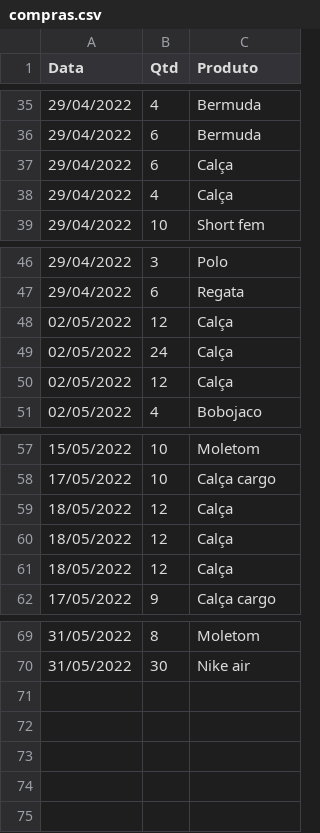
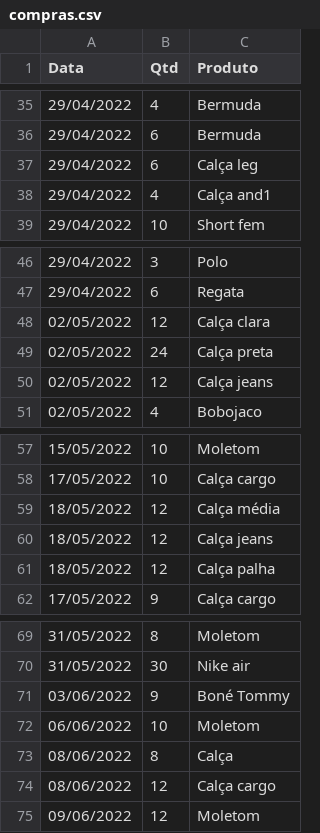
Before and after one commit to alexandresimoesf/lojaDados, a CSV file: compras.csv, drawn as a sheet; only a part is shown, gaps mark what is left out; the diff covers the shown part only.

```diff
--- a/compras.csv
+++ b/compras.csv
@@ -36,4 +36,4 @@ Data;Qtd;Produto
 29/04/2022;6;Bermuda
-29/04/2022;6;Calça
-29/04/2022;4;Calça
+29/04/2022;6;Calça leg
+29/04/2022;4;Calça and1
 29/04/2022;10;Short fem
@@ -47,5 +47,5 @@ Data;Qtd;Produto
 29/04/2022;6;Regata
-02/05/2022;12;Calça
-02/05/2022;24;Calça
-02/05/2022;12;Calça
+02/05/2022;12;Calça clara
+02/05/2022;24;Calça preta
+02/05/2022;12;Calça jeans
 02/05/2022;4;Bobojaco
@@ -58,5 +58,5 @@ Data;Qtd;Produto
 17/05/2022;10;Calça cargo
-18/05/2022;12;Calça
-18/05/2022;12;Calça
-18/05/2022;12;Calça
+18/05/2022;12;Calça média
+18/05/2022;12;Calça jeans
+18/05/2022;12;Calça palha
 17/05/2022;9;Calça cargo
@@ -70 +70,6 @@ Data;Qtd;Produto
 31/05/2022;30;Nike air
+03/06/2022;9;Boné Tommy
+06/06/2022;10;Moletom
+08/06/2022;8;Calça
+08/06/2022;12;Calça cargo
+09/06/2022;12;Moletom
```
Also changed, not shown: 11 edited cells elsewhere in this file, despesas.csv, oito_cinco.csv, 3 other files.
